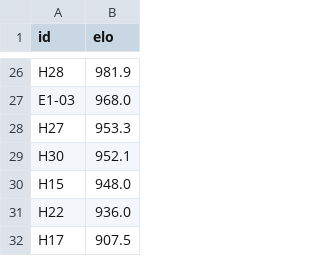
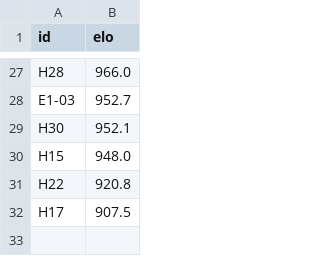
Before and after one commit to oystess/valg_analyser, a CSV file: turnering/elo.csv, drawn as a sheet; only a part is shown, gaps mark what is left out; removed rows and columns are numbered as before the commit, all else as after; the diff covers the shown part only; the diff names each change by its address in the sheet, - before the commit and + after, or states it on an @@ line.

```diff
--- a/turnering/elo.csv
+++ b/turnering/elo.csv
-B27 (elo): 981.9
+B27 (elo): 966.0
-B28 (elo): 968.0
+B28 (elo): 952.7
-row 28: H27 | 953.3
-B31 (elo): 936.0
+B31 (elo): 920.8
```
Also changed, not shown: 12 added rows, 11 removed rows and 13 edited cells elsewhere in this file, turnering/dueller.csv, 3 other files.
